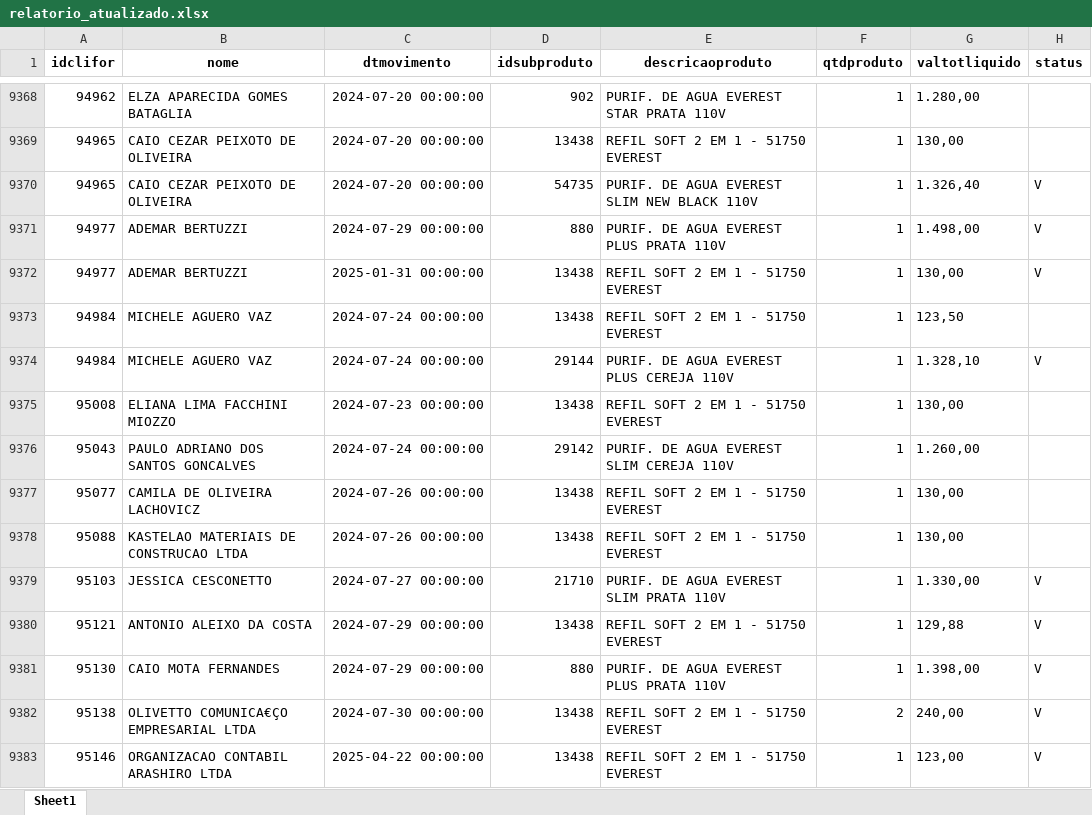
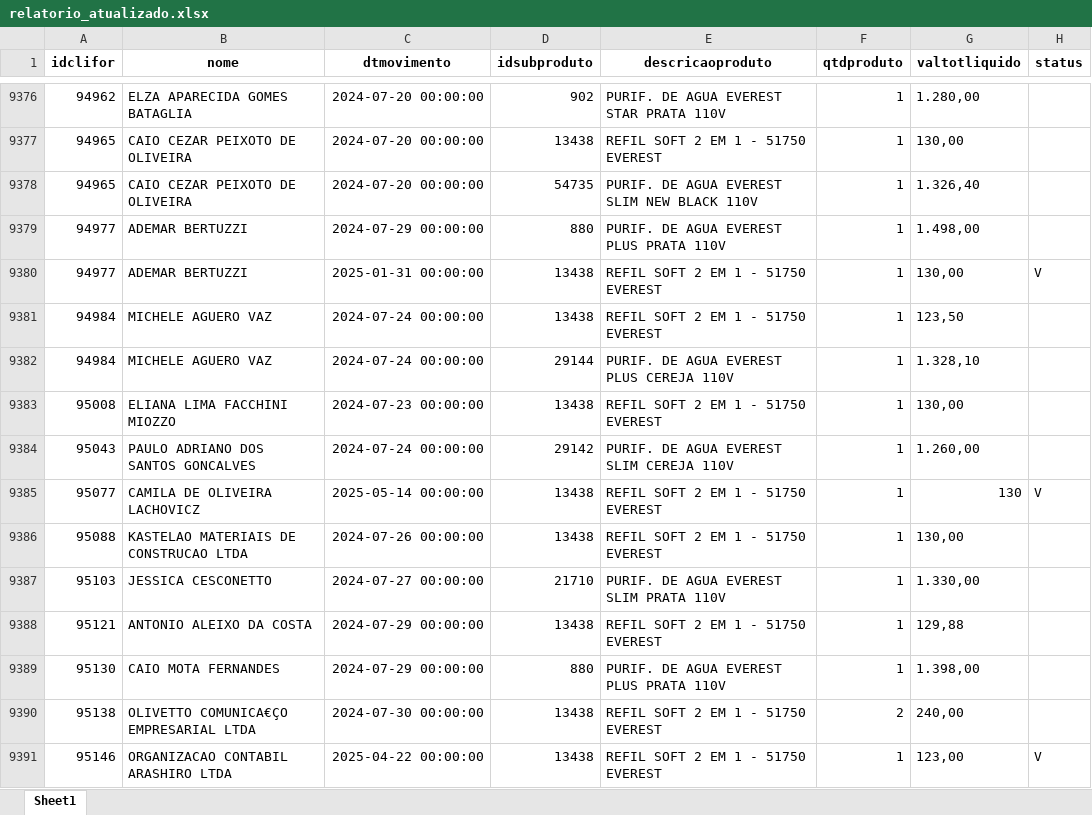
Before and after one commit to matheus-panan/refis-purificadores, an Excel workbook: purificadores-refis/Scripts/atualiza-datas/relatorio_atualizado.xlsx, sheet Sheet1, drawn as a sheet; only a part is shown, gaps mark what is left out; values as stored, in another font and other column widths than the file's, no borders; addresses are those after the commit; the diff covers the shown part only; the diff names each change by its address in the sheet, - before the commit and + after, or states it on an @@ line.

```diff
--- a/purificadores-refis/Scripts/atualiza-datas/relatorio_atualizado.xlsx (sheet Sheet1)
+++ b/purificadores-refis/Scripts/atualiza-datas/relatorio_atualizado.xlsx (sheet Sheet1)
-H9378:H9379 (status): V
+H9378:H9379 (status): (empty)
-H9382 (status): V
+H9382 (status): (empty)
-C9385 (dtmovimento): 2024-07-26 00:00:00
+C9385 (dtmovimento): 2025-05-14 00:00:00
-G9385 (valtotliquido): 130,00
+G9385 (valtotliquido): 130
-H9385 (status): (empty)
+H9385 (status): V
-H9387:H9390 (status): V
+H9387:H9390 (status): (empty)
```
Also changed, not shown: 23 added rows, 639 edited cells and cell formats elsewhere in this sheet, purificadores-refis/Scripts/atualiza-datas/relatorio_backup.xlsx, 13 other files.
